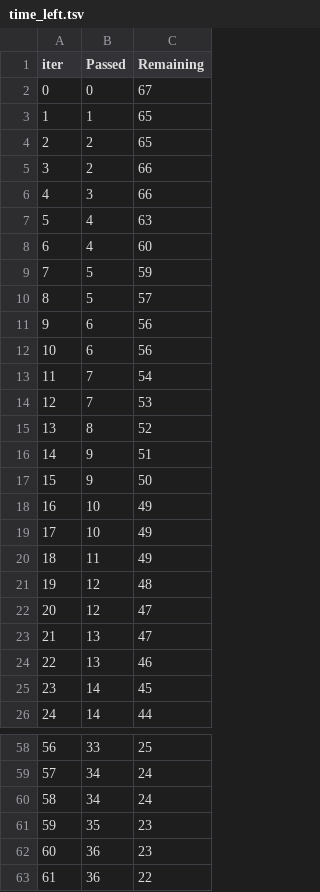
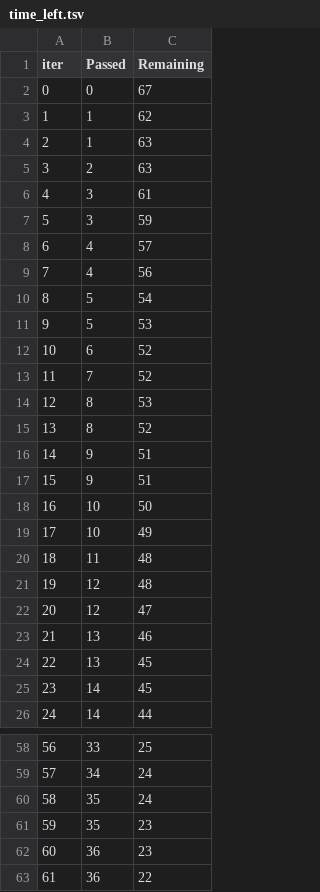
Before and after one commit to AstraeaSim/demand_forecasting, a TSV file: catboost_info/time_left.tsv, drawn as a sheet; only a part is shown, gaps mark what is left out; removed rows and columns are numbered as before the commit, all else as after; the diff covers the shown part only; the diff names each change by its address in the sheet, - before the commit and + after, or states it on an @@ line.

```diff
--- a/catboost_info/time_left.tsv
+++ b/catboost_info/time_left.tsv
-C3 (Remaining): 65
+C3 (Remaining): 62
-row 4: 2 | 2 | 65
+row 4: 2 | 1 | 63
-C5 (Remaining): 66
+C5 (Remaining): 63
-C6 (Remaining): 66
+C6 (Remaining): 61
+row 7: 5 | 3 | 59
@@ column A (iter) renumbered between rows 8 and 98 @@
-C8 (Remaining): 63
+C8 (Remaining): 57
-C9 (Remaining): 60
+C9 (Remaining): 56
-C10 (Remaining): 59
+C10 (Remaining): 54
-C11 (Remaining): 57
+C11 (Remaining): 53
-C12 (Remaining): 56
+C12 (Remaining): 52
-row 12: 10 | 6 | 56
-C13 (Remaining): 54
+C13 (Remaining): 52
-B14 (Passed): 7
+B14 (Passed): 8
-C17 (Remaining): 50
+C17 (Remaining): 51
+row 18: 16 | 10 | 50
-row 19: 17 | 10 | 49
-C20 (Remaining): 49
+C20 (Remaining): 48
-row 23: 21 | 13 | 47
+row 24: 22 | 13 | 45
-B60 (Passed): 34
+B60 (Passed): 35
```
Also changed, not shown: 8 added rows, 8 removed rows and 28 edited cells elsewhere in this file, Output/LSTM_SHAP/weekdays_predictions.csv, Output/LSTM_SHAP/weekends_predictions.csv, 38 other files.
